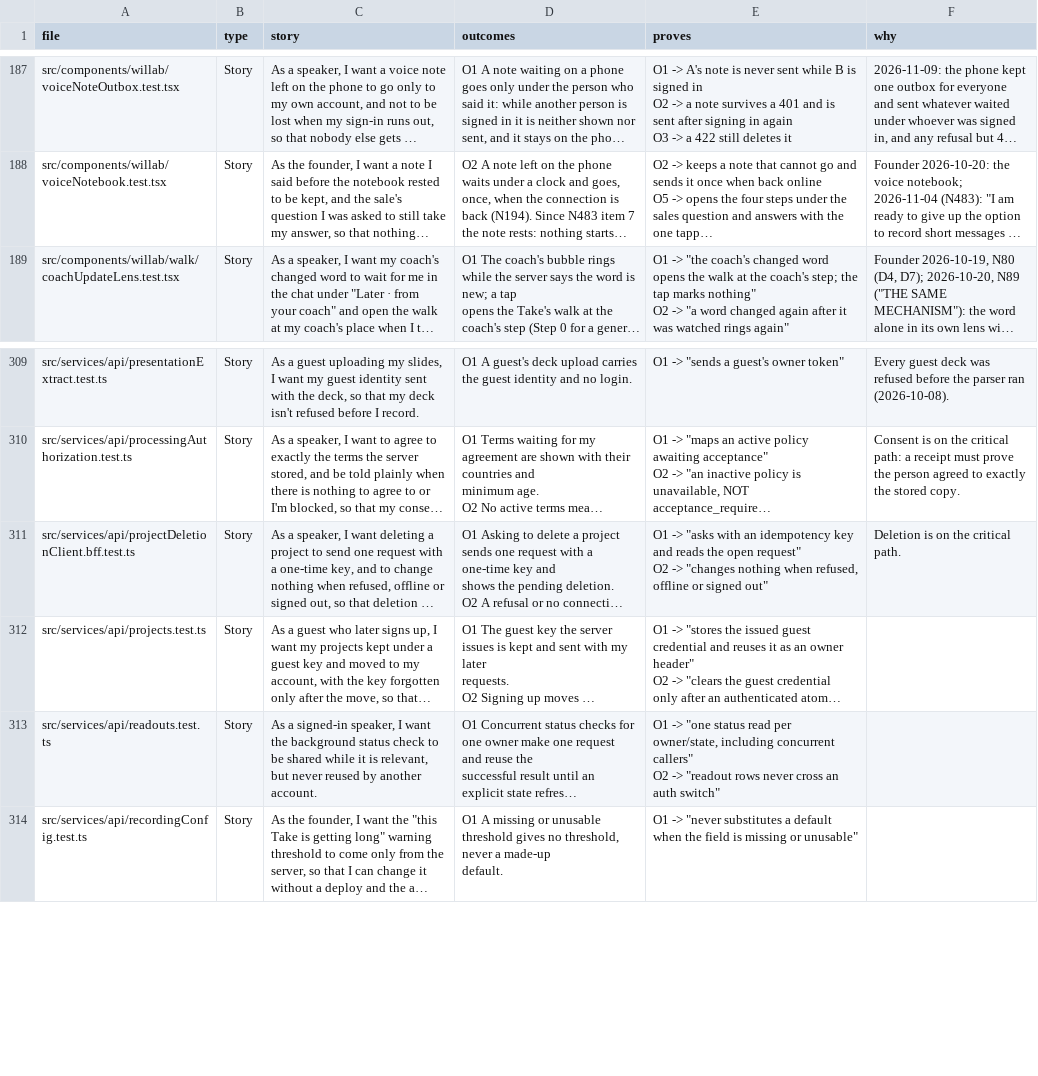
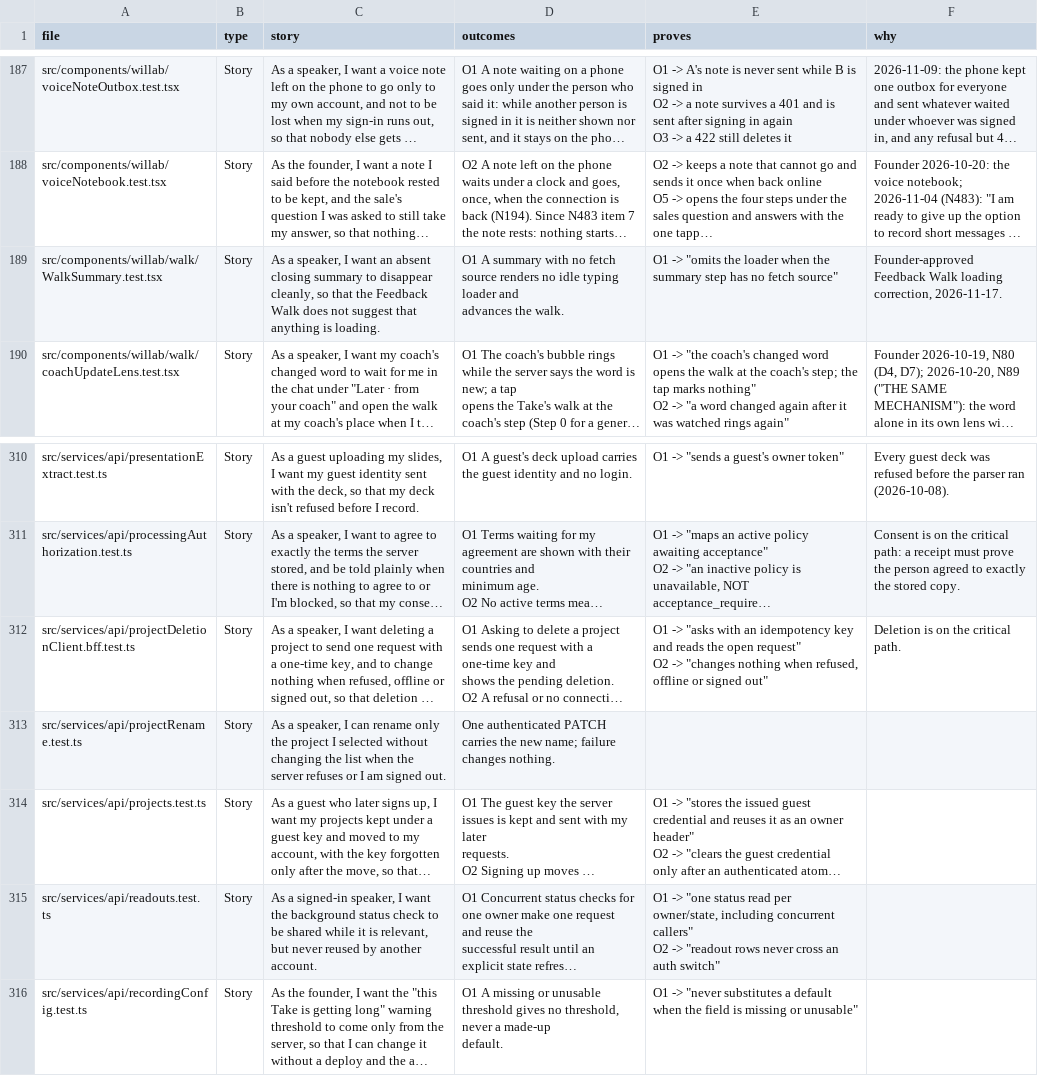
Before and after one commit to wilplus/frontend-cursor, a CSV file: docs/TEST-STORIES.csv, drawn as a sheet; only a part is shown, gaps mark what is left out; long unchanged cells end in …; ↵ is a line break in a cell; the diff names each change by its address in the sheet, - before the commit and + after, or states it on an @@ line.

Commit message:
Integrate project rename into release candidate
Founder-Approved: project list Edit action requested in source thread 2026-11-17

```diff
--- a/docs/TEST-STORIES.csv
+++ b/docs/TEST-STORIES.csv
+row 189: src/components/willab/walk/WalkSummary.test.tsx | Story | As a speaker, I want an absent closing summary to disappear cleanly, so that the Feedback Walk does not suggest that anything is loading. | O1 A summary with no fetch source renders no idle typing loader and ↵ advances the walk. | O1 -> "omits the loader when the summary step has no fetch source" | Founder-approved Feedback Walk loading correction, 2026-11-17.
+row 313: src/services/api/projectRename.test.ts | Story | As a speaker, I can rename only the project I selected without changing the list when the server refuses or I am signed out. | One authenticated PATCH carries the new name; failure changes nothing.
```
Also changed, not shown: 7 other files.
